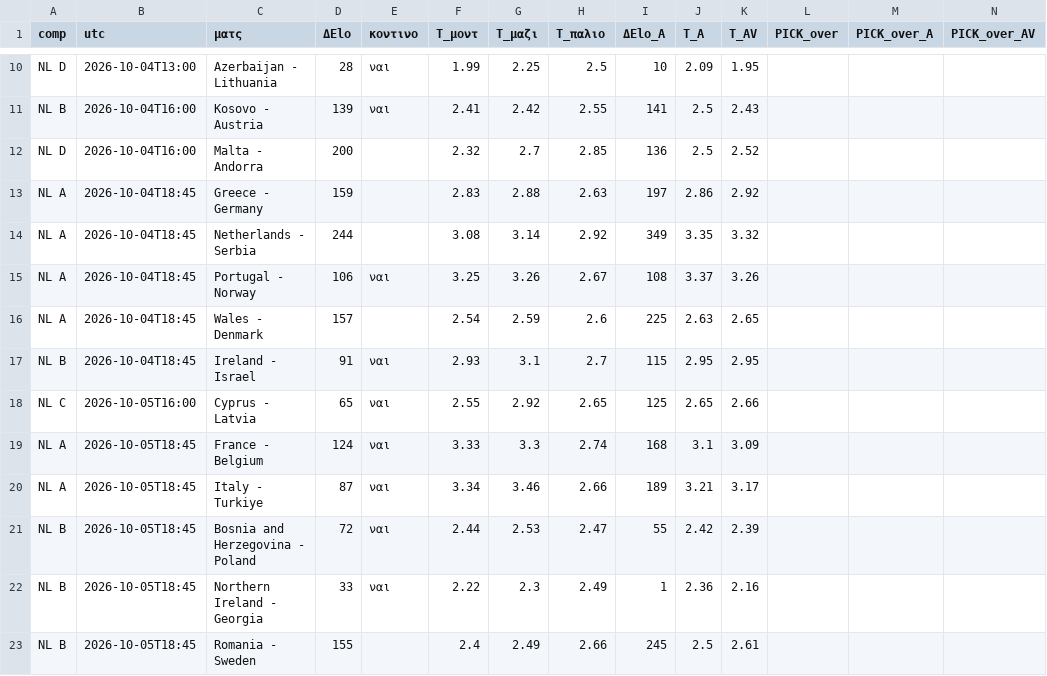
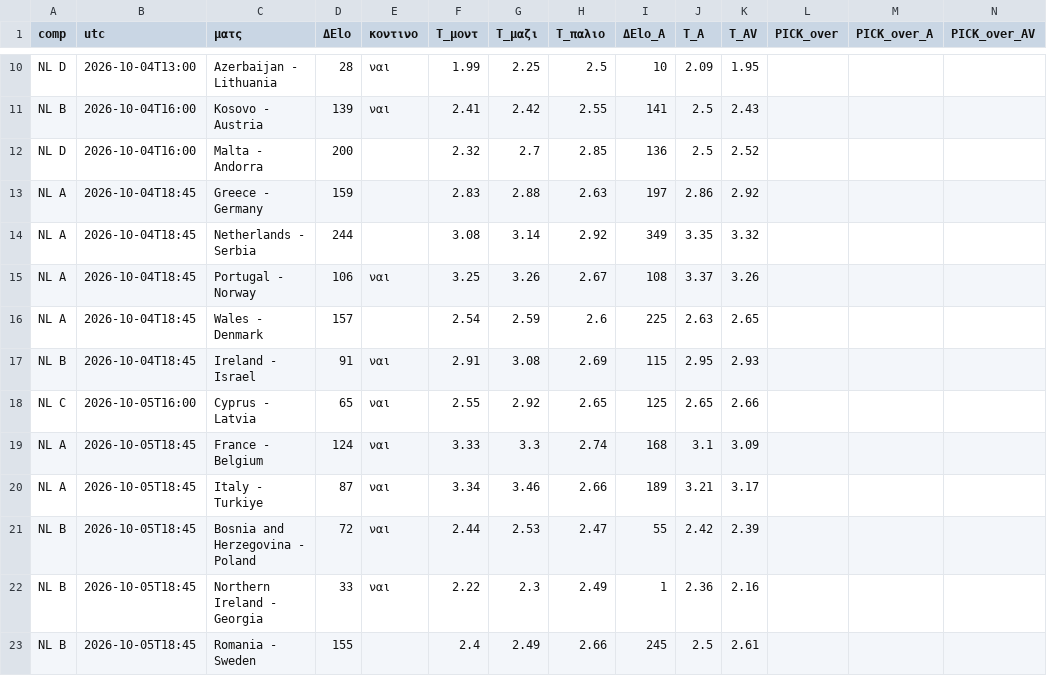
Before and after one commit to stelios1891-afk/xg-dashboard, a CSV file: intl_nl_overs_2627.csv, drawn as a sheet; only a part is shown, gaps mark what is left out.

```diff
--- a/intl_nl_overs_2627.csv
+++ b/intl_nl_overs_2627.csv
@@ -16,3 +16,3 @@ NL A,2026-10-04T18:45,Portugal - Norway,106,ναι,3.25,3.26,2.67,108,3.37,3.26,
 NL A,2026-10-04T18:45,Wales - Denmark,157,,2.54,2.59,2.6,225,2.63,2.65,,,
-NL B,2026-10-04T18:45,Ireland - Israel,91,ναι,2.93,3.1,2.7,115,2.95,2.95,,,
+NL B,2026-10-04T18:45,Ireland - Israel,91,ναι,2.91,3.08,2.69,115,2.95,2.93,,,
 NL C,2026-10-05T16:00,Cyprus - Latvia,65,ναι,2.55,2.92,2.65,125,2.65,2.66,,,
```
Also changed, not shown: intl_nl_shadow_2627.csv, intl_projections.csv, 2 other files.
